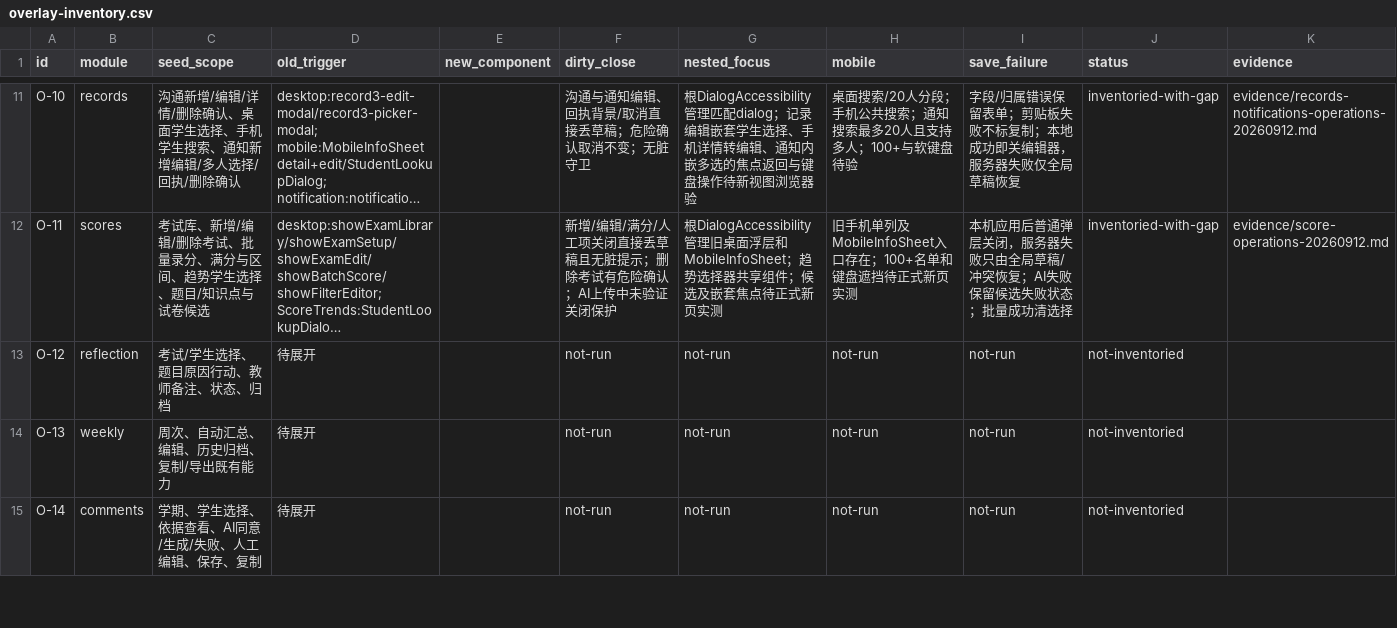
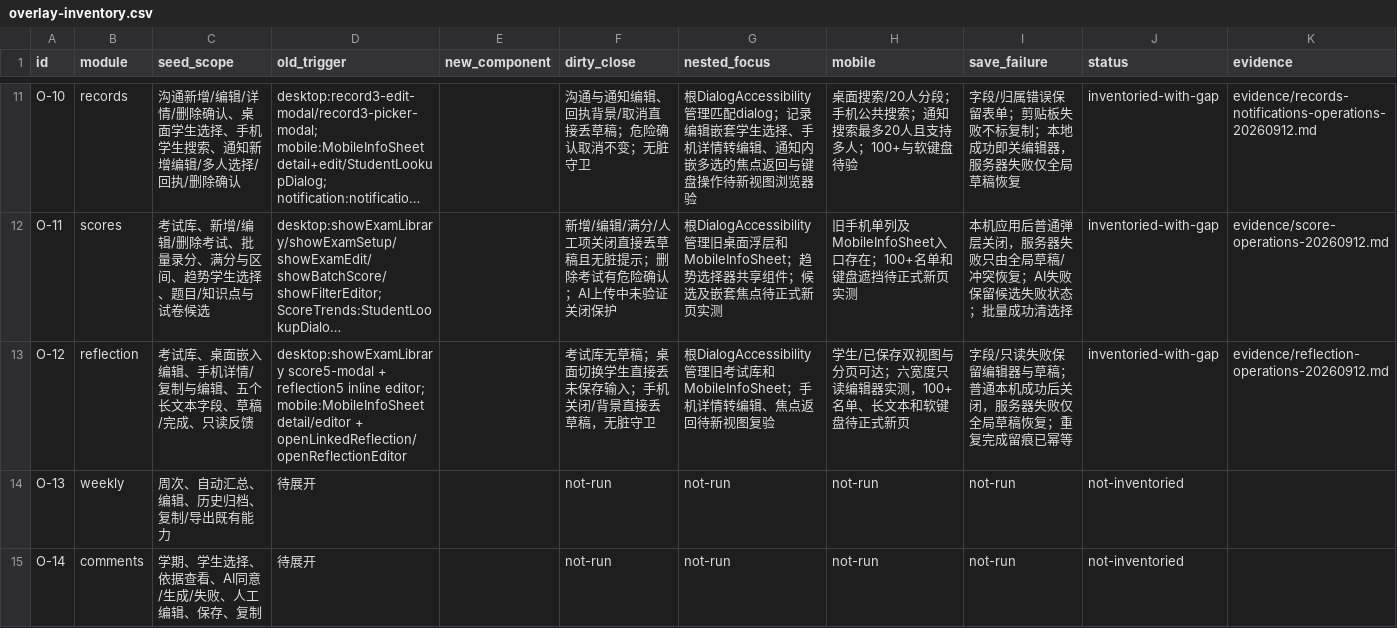
Before and after one commit to a18502656182-arch/teacher, a CSV file: 项目实施包-UI彻底重构与双主题-20260912/trackers/overlay-inventory.csv, drawn as a sheet; only a part is shown, gaps mark what is left out; long unchanged cells end in …; the diff names each change by its address in the sheet, - before the commit and + after, or states it on an @@ line.

```diff
--- a/项目实施包-UI彻底重构与双主题-20260912/trackers/overlay-inventory.csv
+++ b/项目实施包-UI彻底重构与双主题-20260912/trackers/overlay-inventory.csv
-C13 (seed_scope): 考试/学生选择、题目原因行动、教师备注、状态、归档
+C13 (seed_scope): 考试库、桌面嵌入编辑、手机详情/复制与编辑、五个长文本字段、草稿/完成、只读反馈
-D13 (old_trigger): 待展开
+D13 (old_trigger): desktop:showExamLibrary score5-modal + reflection5 inline editor; mobile:MobileInfoSheet detail/editor + openLinkedReflection/openReflectionEditor
-F13 (dirty_close): not-run
+F13 (dirty_close): 考试库无草稿；桌面切换学生直接丢未保存输入；手机关闭/背景直接丢草稿，无脏守卫
-G13 (nested_focus): not-run
+G13 (nested_focus): 根DialogAccessibility管理旧考试库和MobileInfoSheet；手机详情转编辑、焦点返回待新视图复验
-H13 (mobile): not-run
+H13 (mobile): 学生/已保存双视图与分页可达；六宽度只读编辑器实测，100+名单、长文本和软键盘待正式新页
-I13 (save_failure): not-run
+I13 (save_failure): 字段/只读失败保留编辑器与草稿；普通本机成功后关闭，服务器失败仅全局草稿恢复；重复完成留痕已幂等
-J13 (status): not-inventoried
+J13 (status): inventoried-with-gap
-K13 (evidence): (empty)
+K13 (evidence): evidence/reflection-operations-20260912.md
```
Also changed, not shown: 项目实施包-UI彻底重构与双主题-20260912/trackers/feature-preservation.csv, 12 other files.
